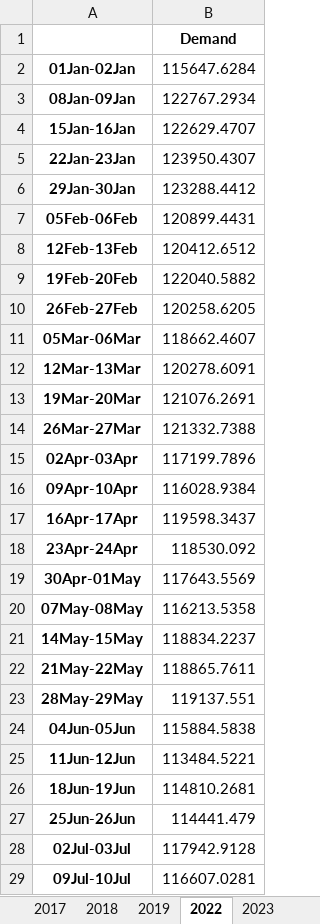
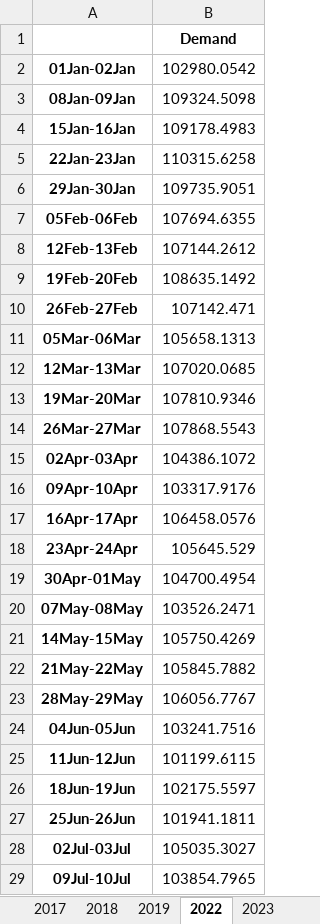
Before and after one commit to ayush4ise/earth-hour, an Excel workbook: DeseasonalizedWeekendsF1.xlsx, sheet 2022, drawn as a sheet; only a part is shown; values as stored, in another font and other column widths than the file's, no borders; the diff covers the shown part only; the diff names each change by its address in the sheet, - before the commit and + after, or states it on an @@ line.

```diff
--- a/DeseasonalizedWeekendsF1.xlsx (sheet 2022)
+++ b/DeseasonalizedWeekendsF1.xlsx (sheet 2022)
-B2: 115647.6284
+B2: 102980.0542
-B3: 122767.2934
+B3: 109324.5098
-B4: 122629.4707
+B4: 109178.4983
-B5: 123950.4307
+B5: 110315.6258
-B6: 123288.4412
+B6: 109735.9051
-B7: 120899.4431
+B7: 107694.6355
-B8: 120412.6512
+B8: 107144.2612
-B9: 122040.5882
+B9: 108635.1492
-B10: 120258.6205
+B10: 107142.471
-B11: 118662.4607
+B11: 105658.1313
-B12: 120278.6091
+B12: 107020.0685
-B13: 121076.2691
+B13: 107810.9346
-B14: 121332.7388
+B14: 107868.5543
-B15: 117199.7896
+B15: 104386.1072
-B16: 116028.9384
+B16: 103317.9176
-B17: 119598.3437
+B17: 106458.0576
-B18: 118530.092
+B18: 105645.529
-B19: 117643.5569
+B19: 104700.4954
-B20: 116213.5358
+B20: 103526.2471
-B21: 118834.2237
+B21: 105750.4269
-B22: 118865.7611
+B22: 105845.7882
-B23: 119137.551
+B23: 106056.7767
-B24: 115884.5838
+B24: 103241.7516
-B25: 113484.5221
+B25: 101199.6115
-B26: 114810.2681
+B26: 102175.5597
-B27: 114441.479
+B27: 101941.1811
-B28: 117942.9128
+B28: 105035.3027
-B29: 116607.0281
+B29: 103854.7965
```
Also changed, not shown: 25 edited cells elsewhere in this sheet, sheet 2017, sheet 2018, sheet 2019, 1 other file.
